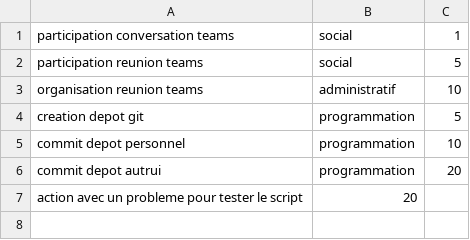
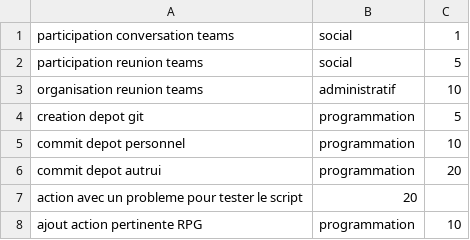
Before and after one commit to Sudrihack/RPG, a CSV file: actions.csv, drawn as a sheet.

Commit message:
Ajout de l'action: ajout d'une action pertinente RPG'

```diff
--- a/actions.csv
+++ b/actions.csv
@@ -7 +7,2 @@ commit depot autrui,programmation,20
 action avec un probleme pour tester le script,20
+ajout action pertinente RPG,programmation,10
```
